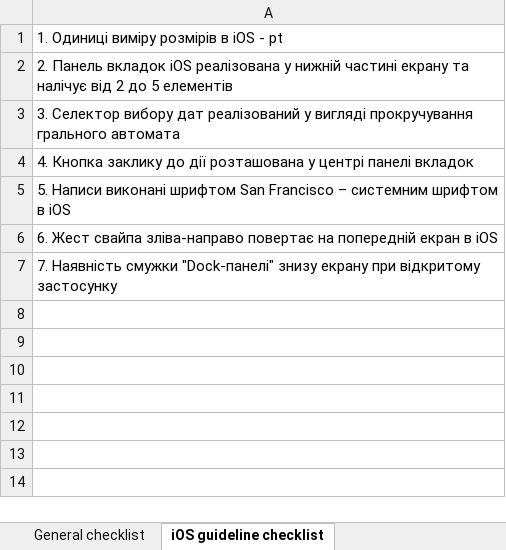
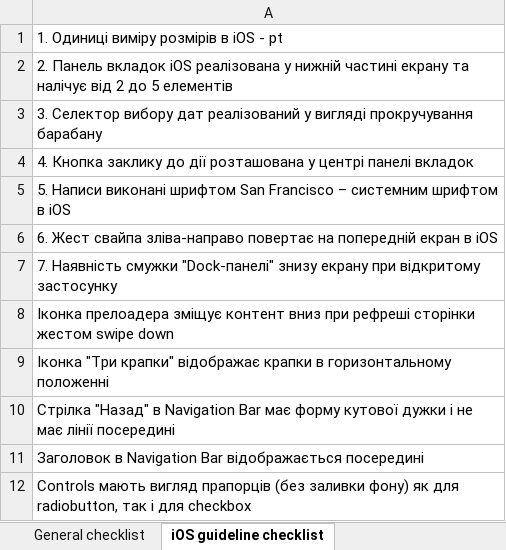
Before and after one commit to MovchanOlexiy/Test_Theory, an Excel workbook: Mobile_checklist.xlsx, sheet iOS guideline checklist, drawn as a sheet; values as stored, in another font and other column widths than the file's, no borders; the diff names each change by its address in the sheet, - before the commit and + after, or states it on an @@ line.

```diff
--- a/Mobile_checklist.xlsx (sheet iOS guideline checklist)
+++ b/Mobile_checklist.xlsx (sheet iOS guideline checklist)
-A3: …вигляді прокручування грального автомата
+A3: …вигляді прокручування барабану
+row 8: Іконка прелоадера зміщує контент вниз при рефреші сторінки жестом swipe down
+row 9: Іконка "Три крапки" відображає крапки в горизонтальному положенні
+row 10: Стрілка "Назад" в Navigation Bar має форму кутової дужки і не має лінії посередині
+row 11: Заголовок в Navigation Bar відображається посередині
+row 12: Controls мають вигляд прапорців (без заливки фону) як для radiobutton, так і для checkbox
```
Also changed, not shown: sheet Android guideline checklist.
